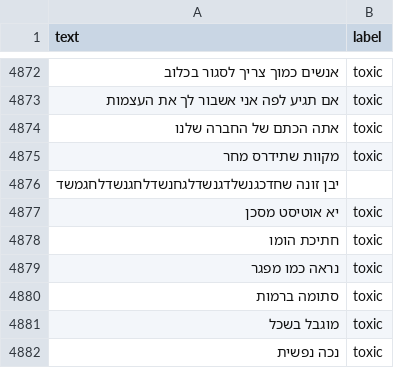
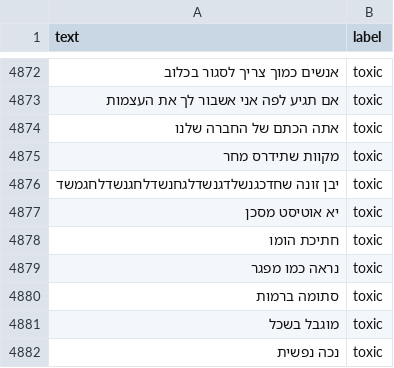
Before and after one commit to gilbit2374/acaton-2026, a CSV file: dataset.csv, drawn as a sheet; only a part is shown, gaps mark what is left out; the diff names each change by its address in the sheet, - before the commit and + after, or states it on an @@ line.

```diff
--- a/dataset.csv
+++ b/dataset.csv
-B4876 (label): (empty)
+B4876 (label): toxic
```
